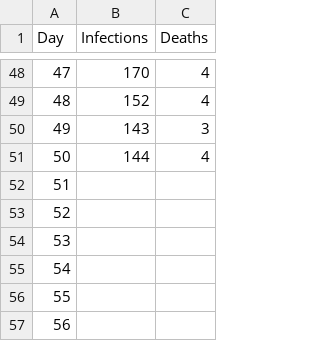
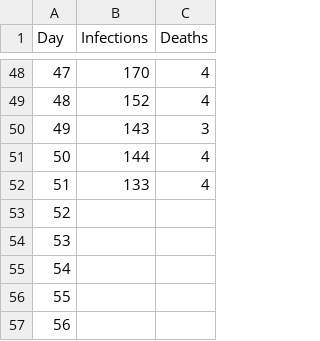
Before and after one commit to mathangwane/CovidWavesEswatini, a CSV file: data/wave4.csv, drawn as a sheet; only a part is shown, gaps mark what is left out.

Commit message:
11 January 2022

```diff
--- a/data/wave4.csv
+++ b/data/wave4.csv
@@ -51,3 +51,3 @@ Day,Infections,Deaths
 50,144,4
-51,,
+51,133,4
 52,,
```
